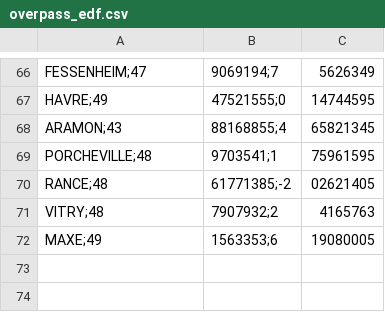
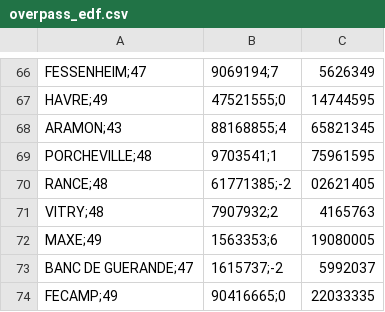
Before and after one commit to faidherbard/instaplan, a CSV file: overpass_edf.csv, drawn as a sheet; only a part is shown, gaps mark what is left out.

Commit message:
Ajout des groupes de Banc de Guerande et de Fecamp

```diff
--- a/overpass_edf.csv
+++ b/overpass_edf.csv
@@ -72 +72,3 @@ VITRY;48,7907932;2,4165763
 MAXE;49,1563353;6,19080005
+BANC DE GUERANDE;47,1615737;-2,5992037
+FECAMP;49,90416665;0,22033335
```
